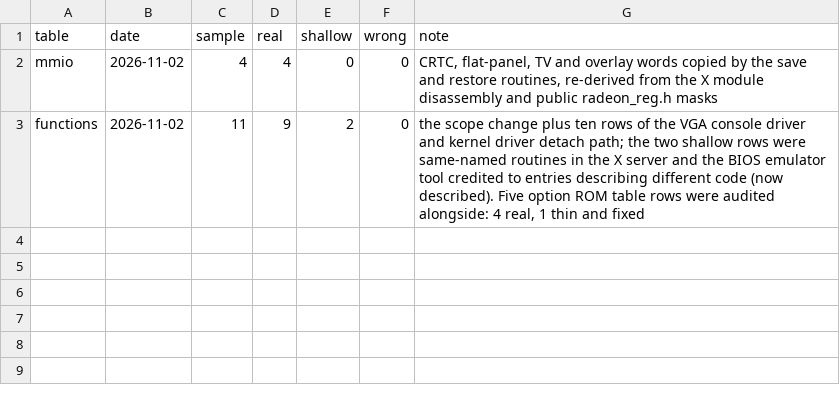
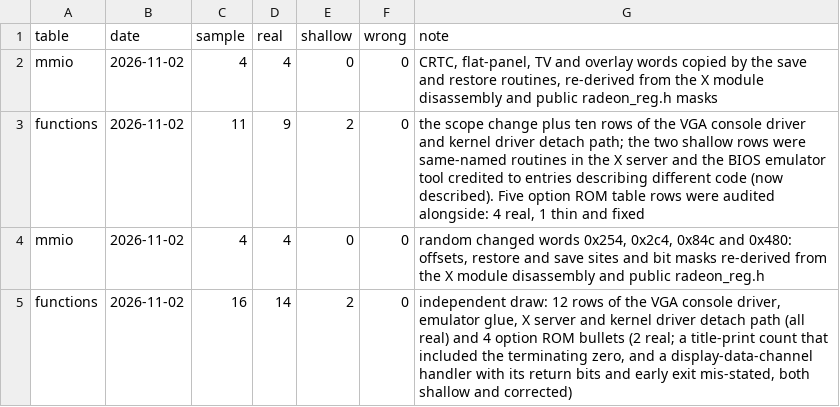
Before and after one commit to jamesbraid/voyager, a TSV file: docs/inventory/audits.tsv, drawn as a sheet; the diff names each change by its address in the sheet, - before the commit and + after, or states it on an @@ line.

Commit message:
docs: audit the scope, register, attach and ROM commits and fix two ROM entries
Re-derived 20 changed items drawn at random across the scope change,
the register-word commits and the attach and option ROM commits, from
the shipped files and public headers: 18 held up, 2 were shallow, none
wrong.

The title-print routine in the option ROM was said to print 0x38
characters; that is the count including the terminating zero byte, the
visible text is one shorter. The display-data-channel VBE handler did
not say that its second sub-function returns at once, without calling
the vendor function, when none of the tested bits is set, and its
return-value rule for the first was ambiguous. Both are now stated.

Add the audit rows for the register and function tables.

```diff
--- a/docs/inventory/audits.tsv
+++ b/docs/inventory/audits.tsv
+row 4: mmio | 2026-11-02 | 4 | 4 | 0 | 0 | random changed words 0x254, 0x2c4, 0x84c and 0x480: offsets, restore and save sites and bit masks re-derived from the X module disassembly and public radeon_reg.h
+row 5: functions | 2026-11-02 | 16 | 14 | 2 | 0 | independent draw: 12 rows of the VGA console driver, emulator glue, X server and kernel driver detach path (all real) and 4 option ROM bullets (2 real; a title-print count that included the terminating zero, and a display-data-channel handler with its return bits and early exit mis-stated, both shallow and corrected)
```
Also changed, not shown: docs/inventory/summary.tsv, 2 other files.
